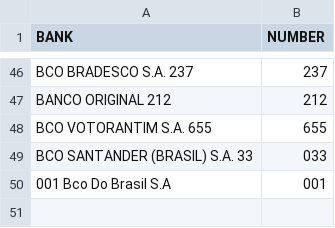
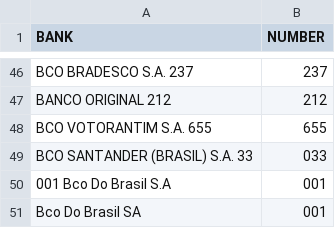
Before and after one commit to mapasculturais/plugin-AldirBlanc, a CSV file: CSV/fromToNumberBank.csv, drawn as a sheet; only a part is shown, gaps mark what is left out; the diff names each change by its address in the sheet, - before the commit and + after, or states it on an @@ line.

```diff
--- a/CSV/fromToNumberBank.csv
+++ b/CSV/fromToNumberBank.csv
+row 51: Bco Do Brasil SA | 001
```
Also changed, not shown: 2 other files.
